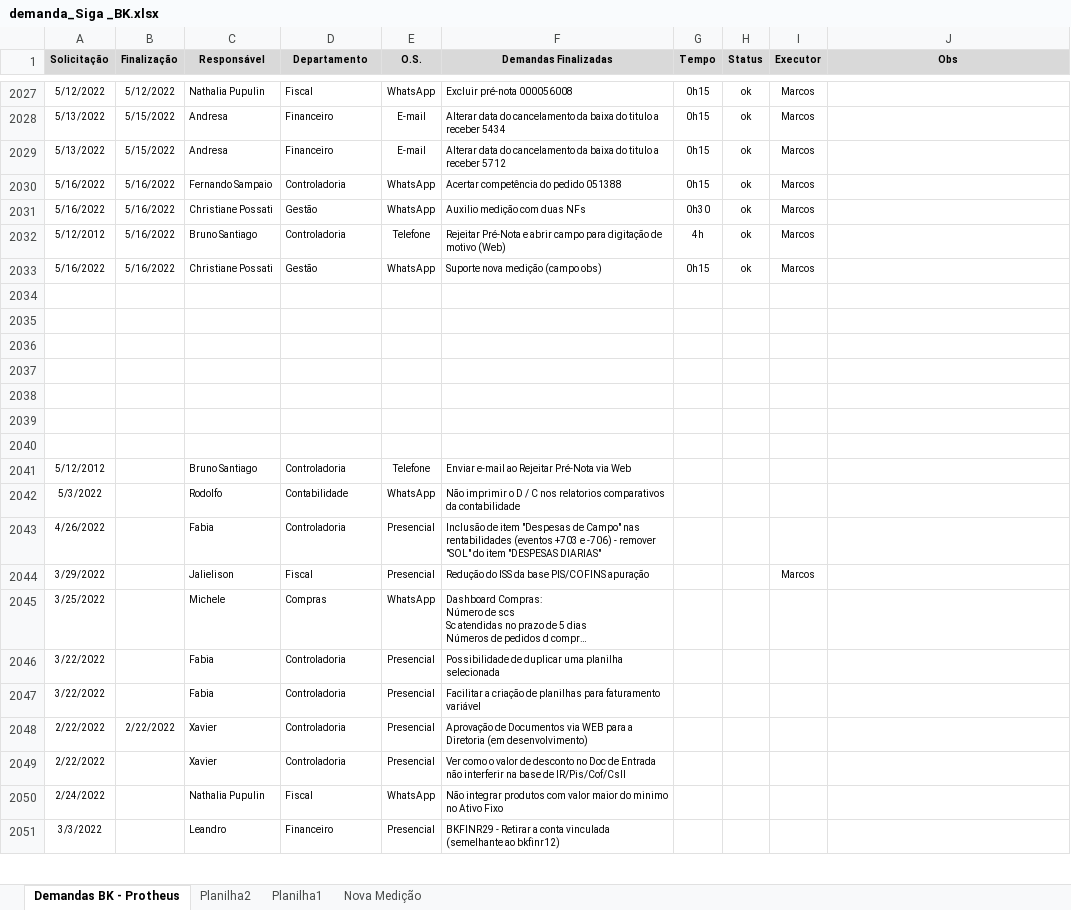
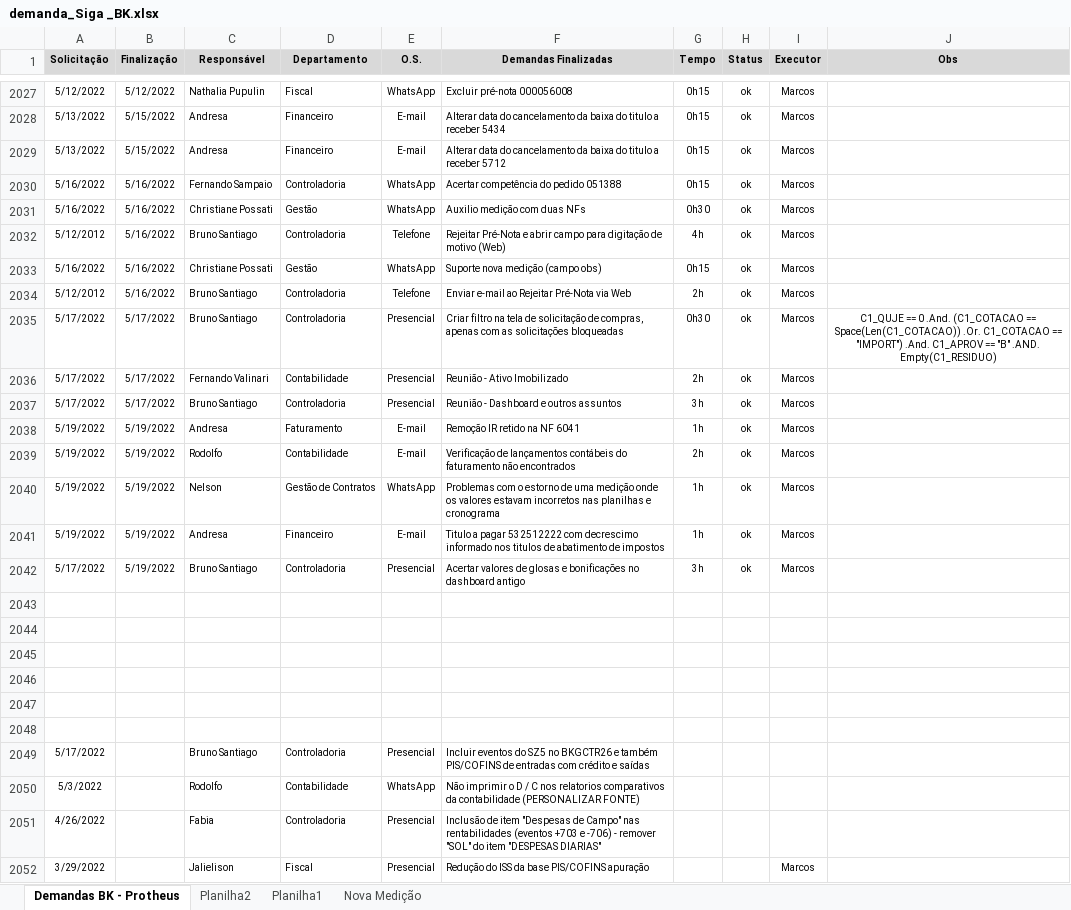
Before and after one commit to marcos-abrahao/bk, an Excel workbook: demanda_Siga _BK.xlsx, sheet Demandas BK - Protheus, drawn as a sheet; only a part is shown, gaps mark what is left out; the shorter side is filled out with more unchanged rows; long unchanged cells end in …; values as stored, in another font and other column widths than the file's, no borders; removed rows and columns are numbered as before the commit, all else as after; the diff names each change by its address in the sheet, - before the commit and + after, or states it on an @@ line.

Commit message:
Acerto gravação glosas dashboard antigo

```diff
--- a/demanda_Siga _BK.xlsx (sheet Demandas BK - Protheus)
+++ b/demanda_Siga _BK.xlsx (sheet Demandas BK - Protheus)
+row 2034: 5/12/2012 | 5/16/2022 | Bruno Santiago | Controladoria | Telefone | Enviar e-mail ao Rejeitar Pré-Nota via Web | 2h | ok | Marcos
+row 2035: 5/17/2022 | 5/17/2022 | Bruno Santiago | Controladoria | Presencial | Criar filtro na tela de solicitação de compras, apenas com as solicitações bloqueadas | 0h30 | ok | Marcos | C1_QUJE == 0 .And. (C1_COTACAO == Space(Len(C1_COTACAO)) .Or. C1_COTACAO == "IMPORT") .And. C1_APROV == "B" .AND. Empty(C1_RESIDUO)
+row 2036: 5/17/2022 | 5/17/2022 | Fernando Valinari | Contabilidade | Presencial | Reunião - Ativo Imobilizado | 2h | ok | Marcos
+row 2037: 5/17/2022 | 5/17/2022 | Bruno Santiago | Controladoria | Presencial | Reunião - Dashboard e outros assuntos | 3h | ok | Marcos
+row 2038: 5/19/2022 | 5/19/2022 | Andresa | Faturamento | E-mail | Remoção IR retido na NF 6041 | 1h | ok | Marcos
+row 2039: 5/19/2022 | 5/19/2022 | Rodolfo | Contabilidade | E-mail | Verificação de lançamentos contábeis do faturamento não encontrados | 2h | ok | Marcos
+row 2040: 5/19/2022 | 5/19/2022 | Nelson | Gestão de Contratos | WhatsApp | Problemas com o estorno de uma medição onde os valores estavam incorretos nas planilhas e cronograma | 1h | ok | Marcos
+row 2041: 5/19/2022 | 5/19/2022 | Andresa | Financeiro | E-mail | Titulo a pagar 532512222 com decrescimo informado nos titulos de abatimento de impostos | 1h | ok | Marcos
+row 2042: 5/17/2022 | 5/19/2022 | Bruno Santiago | Controladoria | Presencial | Acertar valores de glosas e bonificações no dashboard antigo | 3h | ok | Marcos
-row 2040: (empty)
-A2049 (Solicitação): 5/12/2012
+A2049 (Solicitação): 5/17/2022
-E2049 (O.S.): Telefone
+E2049 (O.S.): Presencial
-F2049 (Demandas Finalizadas): Enviar e-mail ao Rejeitar Pré-Nota via Web
+F2049 (Demandas Finalizadas): Incluir eventos do SZ5 no BKGCTR26 e também PIS/COFINS de entradas com crédito e saídas
-F2050 (Demandas Finalizadas): …da contabilidade
+F2050 (Demandas Finalizadas): …da contabilidade (PERSONALIZAR FONTE)
```
Also changed, not shown: 5 other files.
